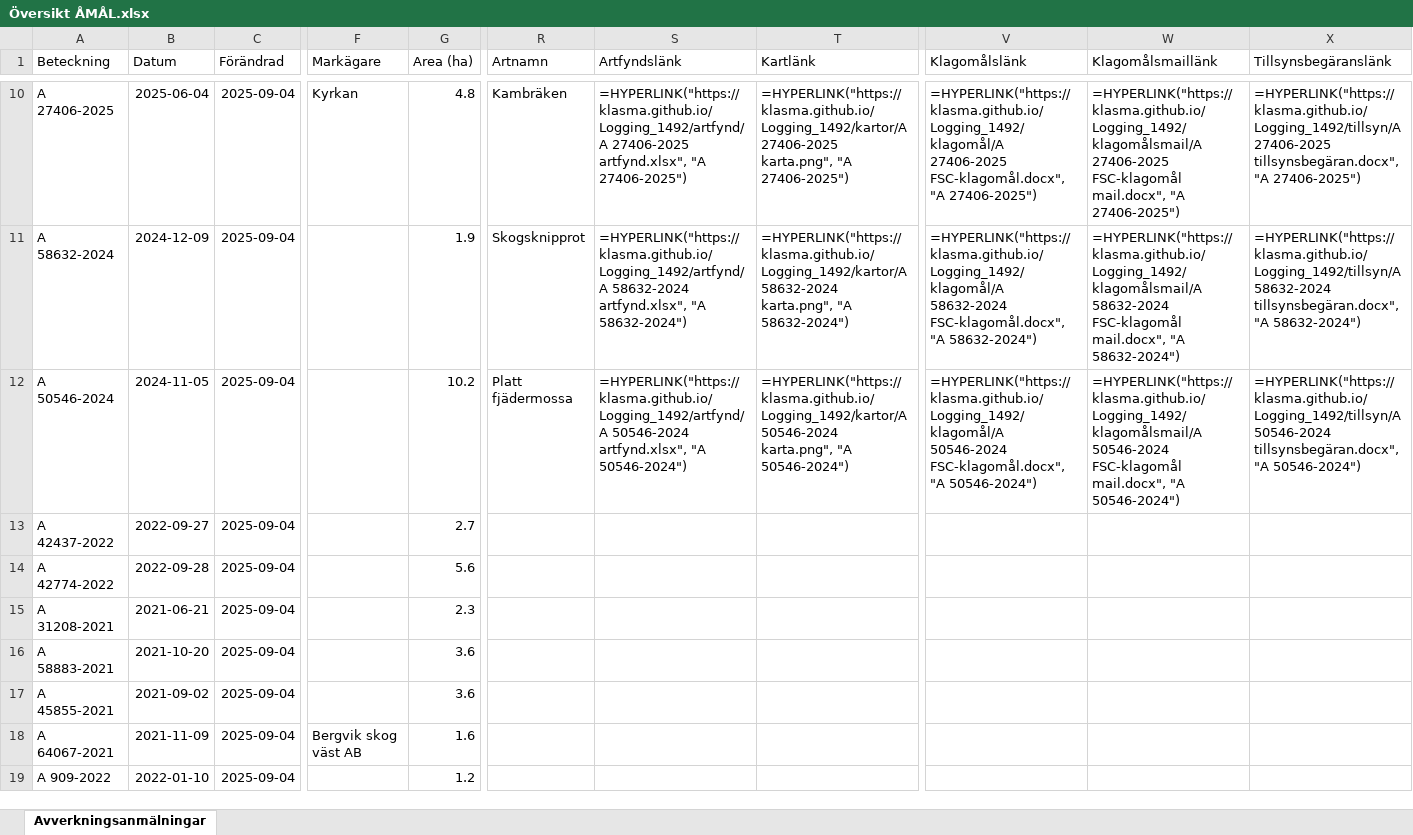
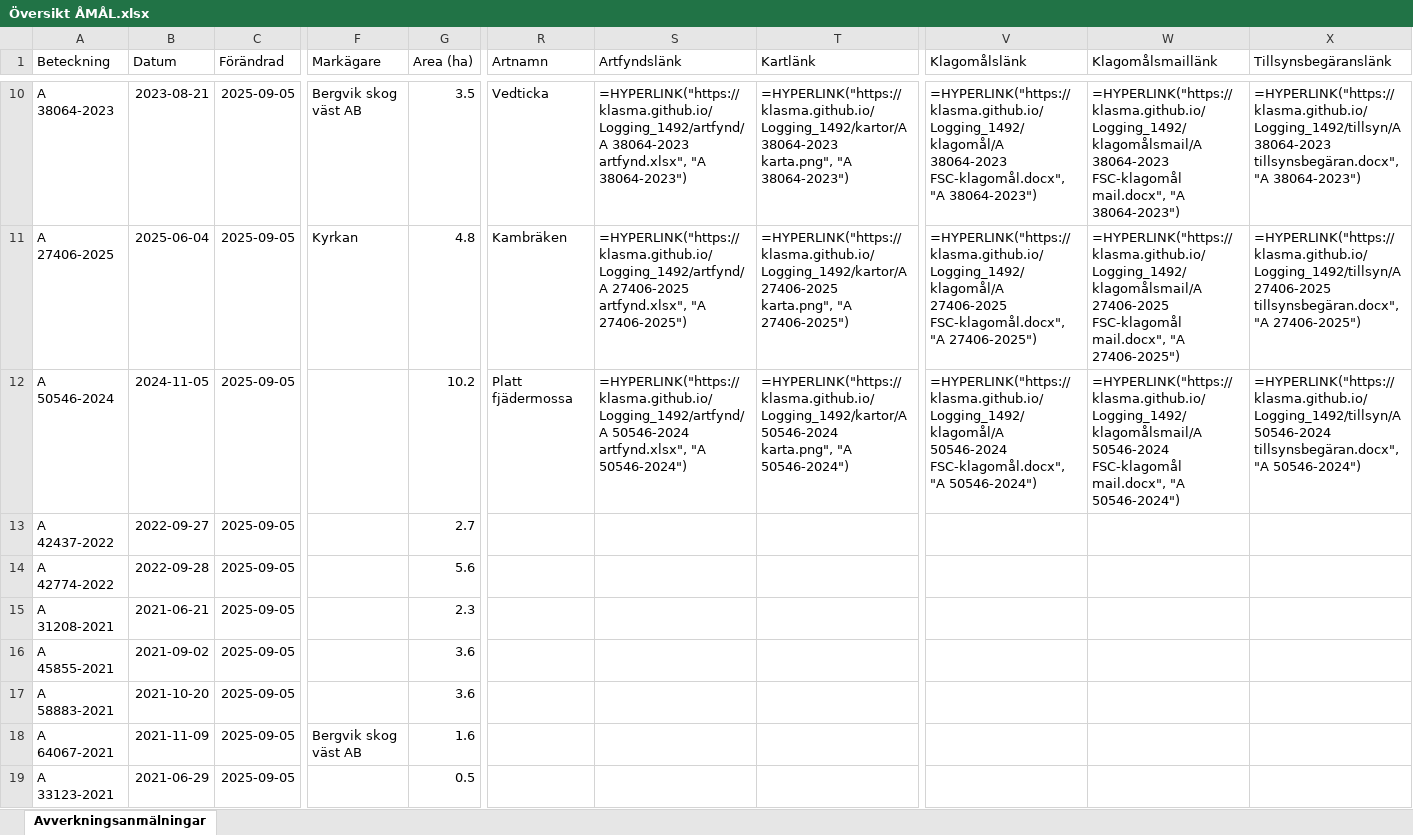
Before and after one commit to klasma/Logging_1492, an Excel workbook: Översikt ÅMÅL.xlsx, sheet Avverkningsanmälningar, drawn as a sheet; only a part is shown, gaps mark what is left out; values as stored, in another font and other column widths than the file's, no borders; formulas without a stored value are shown as written; the diff covers the shown part only; the diff names each change by its address in the sheet, - before the commit and + after, or states it on an @@ line.

```diff
--- a/Översikt ÅMÅL.xlsx (sheet Avverkningsanmälningar)
+++ b/Översikt ÅMÅL.xlsx (sheet Avverkningsanmälningar)
-A10 (Beteckning): A 27406-2025
+A10 (Beteckning): A 38064-2023
-B10 (Datum): 2025-06-04
+B10 (Datum): 2023-08-21
-C10:C19 (Förändrad): 2025-09-04
+C10:C19 (Förändrad): 2025-09-05
-F10 (Markägare): Kyrkan
+F10 (Markägare): Bergvik skog väst AB
-G10 (Area (ha)): 4.8
+G10 (Area (ha)): 3.5
-R10 (Artnamn): Kambräken
+R10 (Artnamn): Vedticka
-S10 (Artfyndslänk): =HYPERLINK("https://klasma.github.io/Logging_1492/artfynd/A 27406-2025 artfynd.xlsx", "A 27406-2025")
+S10 (Artfyndslänk): =HYPERLINK("https://klasma.github.io/Logging_1492/artfynd/A 38064-2023 artfynd.xlsx", "A 38064-2023")
-T10 (Kartlänk): =HYPERLINK("https://klasma.github.io/Logging_1492/kartor/A 27406-2025 karta.png", "A 27406-2025")
+T10 (Kartlänk): =HYPERLINK("https://klasma.github.io/Logging_1492/kartor/A 38064-2023 karta.png", "A 38064-2023")
-V10 (Klagomålslänk): =HYPERLINK("https://klasma.github.io/Logging_1492/klagomål/A 27406-2025 FSC-klagomål.docx", "A 27406-2025")
+V10 (Klagomålslänk): =HYPERLINK("https://klasma.github.io/Logging_1492/klagomål/A 38064-2023 FSC-klagomål.docx", "A 38064-2023")
-W10 (Klagomålsmaillänk): =HYPERLINK("https://klasma.github.io/Logging_1492/klagomålsmail/A 27406-2025 FSC-klagomål mail.docx", "A 27406-2025")
+W10 (Klagomålsmaillänk): =HYPERLINK("https://klasma.github.io/Logging_1492/klagomålsmail/A 38064-2023 FSC-klagomål mail.docx", "A 38064-2023")
-X10 (Tillsynsbegäranslänk): =HYPERLINK("https://klasma.github.io/Logging_1492/tillsyn/A 27406-2025 tillsynsbegäran.docx", "A 27406-2025")
+X10 (Tillsynsbegäranslänk): =HYPERLINK("https://klasma.github.io/Logging_1492/tillsyn/A 38064-2023 tillsynsbegäran.docx", "A 38064-2023")
-A11 (Beteckning): A 58632-2024
+A11 (Beteckning): A 27406-2025
-B11 (Datum): 2024-12-09
+B11 (Datum): 2025-06-04
-F11 (Markägare): (empty)
+F11 (Markägare): Kyrkan
-G11 (Area (ha)): 1.9
+G11 (Area (ha)): 4.8
-R11 (Artnamn): Skogsknipprot
+R11 (Artnamn): Kambräken
-S11 (Artfyndslänk): =HYPERLINK("https://klasma.github.io/Logging_1492/artfynd/A 58632-2024 artfynd.xlsx", "A 58632-2024")
+S11 (Artfyndslänk): =HYPERLINK("https://klasma.github.io/Logging_1492/artfynd/A 27406-2025 artfynd.xlsx", "A 27406-2025")
-T11 (Kartlänk): =HYPERLINK("https://klasma.github.io/Logging_1492/kartor/A 58632-2024 karta.png", "A 58632-2024")
+T11 (Kartlänk): =HYPERLINK("https://klasma.github.io/Logging_1492/kartor/A 27406-2025 karta.png", "A 27406-2025")
-V11 (Klagomålslänk): =HYPERLINK("https://klasma.github.io/Logging_1492/klagomål/A 58632-2024 FSC-klagomål.docx", "A 58632-2024")
+V11 (Klagomålslänk): =HYPERLINK("https://klasma.github.io/Logging_1492/klagomål/A 27406-2025 FSC-klagomål.docx", "A 27406-2025")
-W11 (Klagomålsmaillänk): =HYPERLINK("https://klasma.github.io/Logging_1492/klagomålsmail/A 58632-2024 FSC-klagomål mail.docx", "A 58632-2024")
+W11 (Klagomålsmaillänk): =HYPERLINK("https://klasma.github.io/Logging_1492/klagomålsmail/A 27406-2025 FSC-klagomål mail.docx", "A 27406-2025")
-X11 (Tillsynsbegäranslänk): =HYPERLINK("https://klasma.github.io/Logging_1492/tillsyn/A 58632-2024 tillsynsbegäran.docx", "A 58632-2024")
+X11 (Tillsynsbegäranslänk): =HYPERLINK("https://klasma.github.io/Logging_1492/tillsyn/A 27406-2025 tillsynsbegäran.docx", "A 27406-2025")
-A16 (Beteckning): A 58883-2021
+A16 (Beteckning): A 45855-2021
-B16 (Datum): 2021-10-20
+B16 (Datum): 2021-09-02
-A17 (Beteckning): A 45855-2021
+A17 (Beteckning): A 58883-2021
-B17 (Datum): 2021-09-02
+B17 (Datum): 2021-10-20
-A19 (Beteckning): A 909-2022
+A19 (Beteckning): A 33123-2021
-B19 (Datum): 2022-01-10
+B19 (Datum): 2021-06-29
-G19 (Area (ha)): 1.2
+G19 (Area (ha)): 0.5
```
Also changed, not shown: 1100 edited cells elsewhere in this sheet, artfynd/A 12413-2023 artfynd.xlsx, artfynd/A 17389-2024 artfynd.xlsx, 55 other files.
